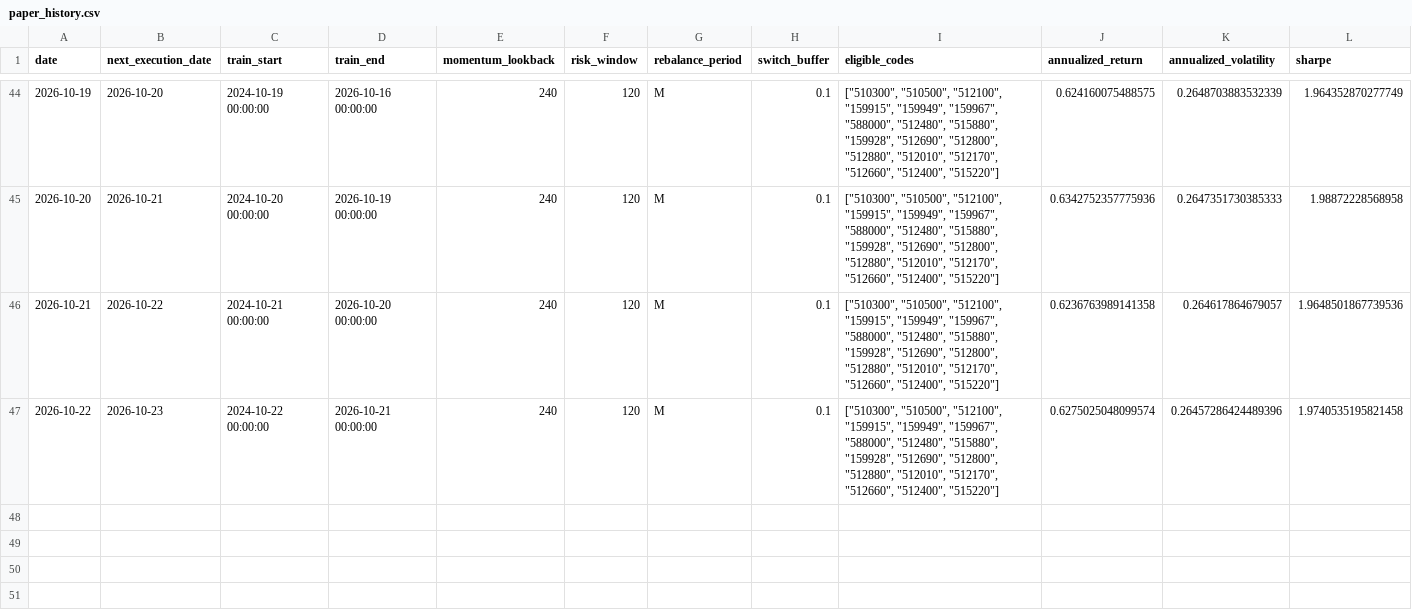
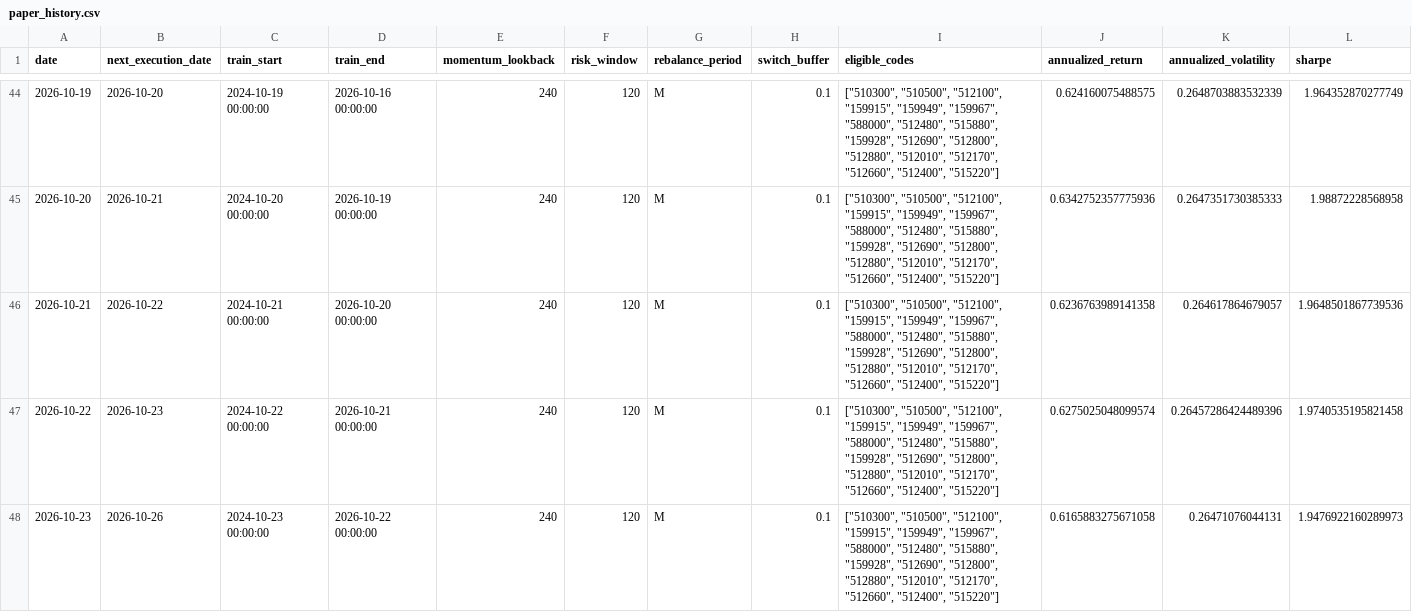
Before and after one commit to MCWang721/lowvol-inverse-offense, a CSV file: paper_history.csv, drawn as a sheet; only a part is shown, gaps mark what is left out; rows hold the shown columns only; the diff names each change by its address in the sheet, - before the commit and + after, or states it on an @@ line.

```diff
--- a/paper_history.csv
+++ b/paper_history.csv
+row 48: 2026-10-23 | 2026-10-26 | 2024-10-23 00:00:00 | 2026-10-22 00:00:00 | 240 | 120 | M | 0.1 | ["510300", "510500", "512100", "159915", "159949", "159967", "588000", "512480", "515880", "159928", "512690", "512800", "512880", "512010", "512170", "512660", "512400", "515220"] | 0.6165883275671058 | 0.26471076044131 | 1.9476922160289973
```
Also changed, not shown: parameter_history.csv, 3 other files.
